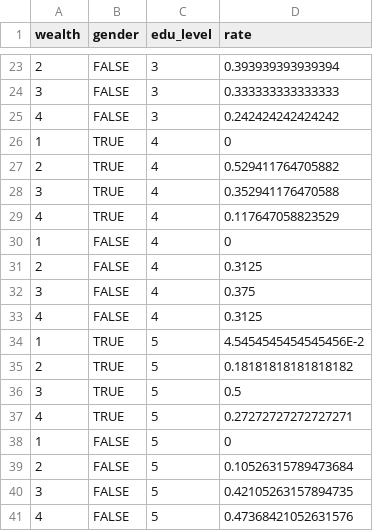
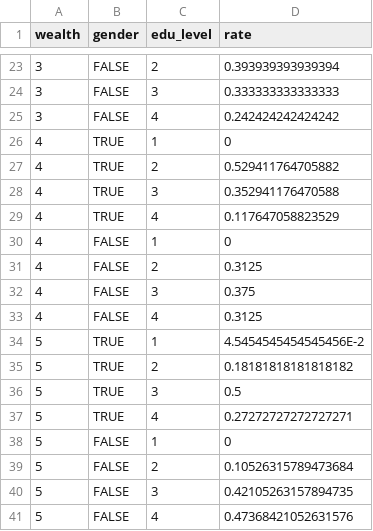
Before and after one commit to LABSS/PyPROTON-OC, a CSV file: inputs/palermo/data/edu_by_wealth_lvl.csv, drawn as a sheet; only a part is shown, gaps mark what is left out; the diff covers the shown part only.

```diff
--- a/inputs/palermo/data/edu_by_wealth_lvl.csv
+++ b/inputs/palermo/data/edu_by_wealth_lvl.csv
@@ -23,19 +23,19 @@ wealth,gender,edu_level,rate
-2,FALSE,3,0.393939393939394
+3,FALSE,2,0.393939393939394
 3,FALSE,3,0.333333333333333
-4,FALSE,3,0.242424242424242
-1,TRUE,4,0
-2,TRUE,4,0.529411764705882
-3,TRUE,4,0.352941176470588
+3,FALSE,4,0.242424242424242
+4,TRUE,1,0
+4,TRUE,2,0.529411764705882
+4,TRUE,3,0.352941176470588
 4,TRUE,4,0.117647058823529
-1,FALSE,4,0
-2,FALSE,4,0.3125
-3,FALSE,4,0.375
+4,FALSE,1,0
+4,FALSE,2,0.3125
+4,FALSE,3,0.375
 4,FALSE,4,0.3125
-1,TRUE,5,4.5454545454545456E-2
-2,TRUE,5,0.18181818181818182
-3,TRUE,5,0.5
-4,TRUE,5,0.27272727272727271
-1,FALSE,5,0
-2,FALSE,5,0.10526315789473684
-3,FALSE,5,0.42105263157894735
-4,FALSE,5,0.47368421052631576
+5,TRUE,1,4.5454545454545456E-2
+5,TRUE,2,0.18181818181818182
+5,TRUE,3,0.5
+5,TRUE,4,0.27272727272727271
+5,FALSE,1,0
+5,FALSE,2,0.10526315789473684
+5,FALSE,3,0.42105263157894735
+5,FALSE,4,0.47368421052631576
```
Also changed, not shown: 6 added rows, 6 removed rows and 20 edited cells elsewhere in this file, inputs/palermo/data/criminal_propensity_by_wealth_quintile.csv, inputs/palermo/data/wealth_quintile_by_work_status.csv, 3 other files.
